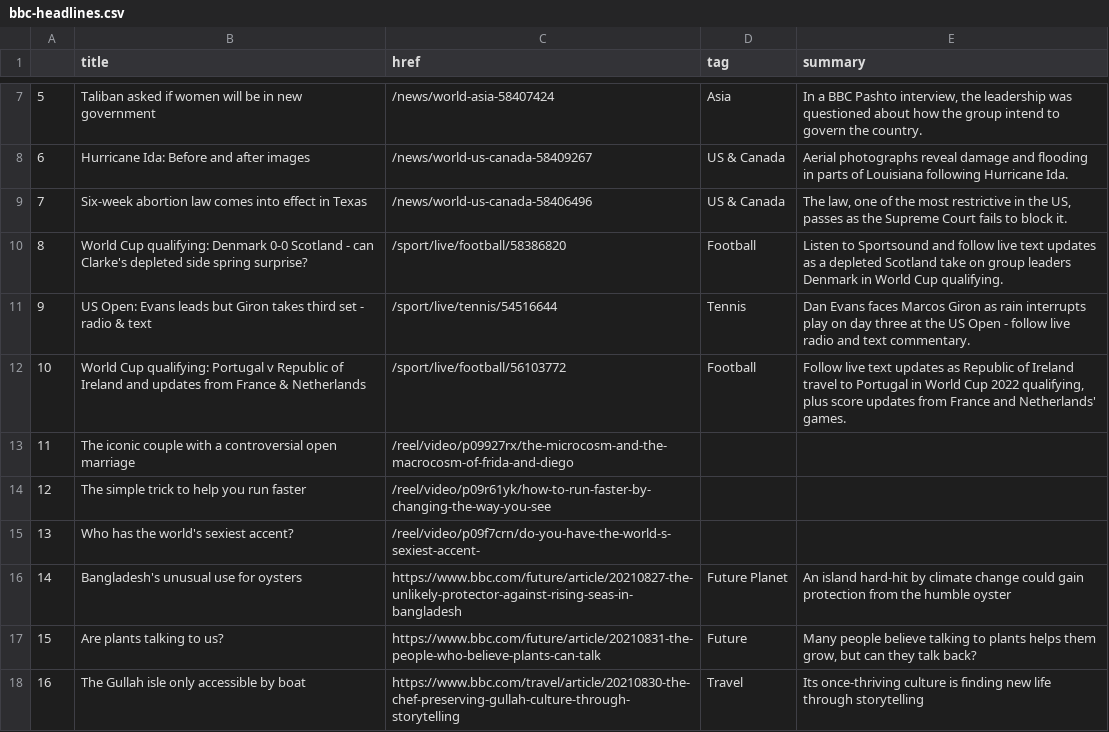
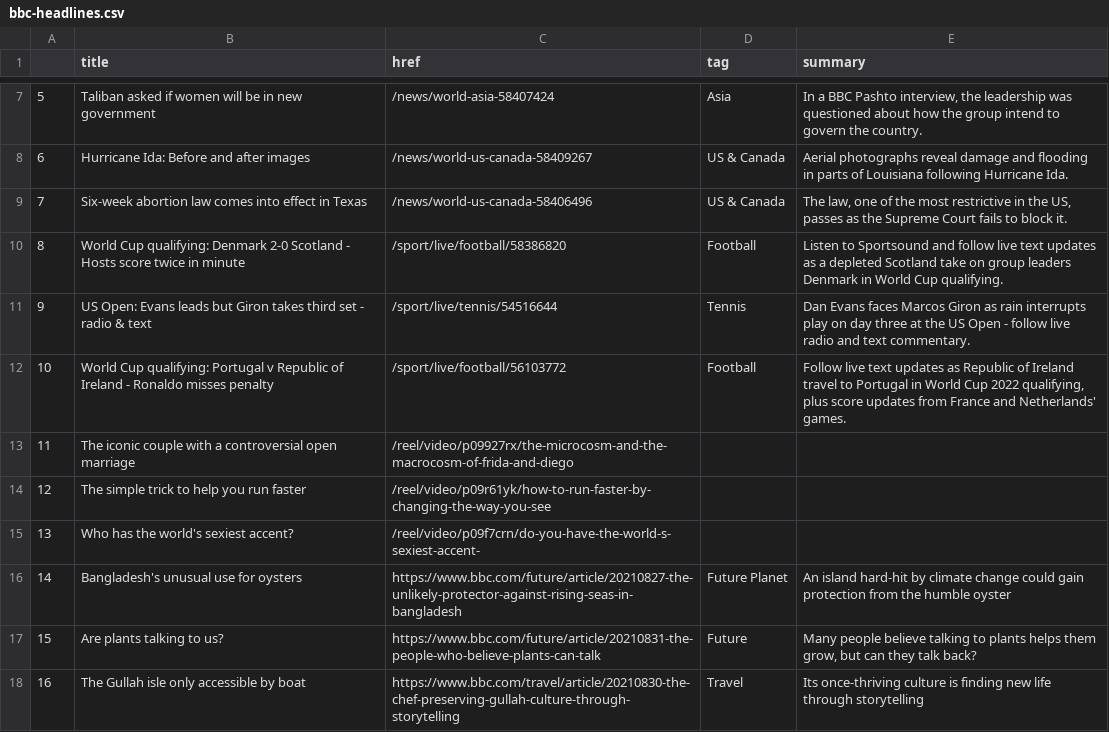
Before and after one commit to alyssafrndz/automatic-scraper, a CSV file: bbc-headlines.csv, drawn as a sheet; only a part is shown, gaps mark what is left out.

```diff
--- a/bbc-headlines.csv
+++ b/bbc-headlines.csv
@@ -9,5 +9,5 @@
 7,Six-week abortion law comes into effect in Texas,/news/world-us-canada-58406496,US & Canada,"The law, one of the most restrictive in the US, passes as the Supreme Court fails to block it."
-8,World Cup qualifying: Denmark 0-0 Scotland - can Clarke's depleted side spring surprise?,/sport/live/football/58386820,Football,Listen to Sportsound and follow live text updates as a depleted Scotland take on group leaders Denmark in World Cup qualifying.
+8,World Cup qualifying: Denmark 2-0 Scotland - Hosts score twice in minute,/sport/live/football/58386820,Football,Listen to Sportsound and follow live text updates as a depleted Scotland take on group leaders Denmark in World Cup qualifying.
 9,US Open: Evans leads but Giron takes third set - radio & text,/sport/live/tennis/54516644,Tennis,Dan Evans faces Marcos Giron as rain interrupts play on day three at the US Open - follow live radio and text commentary.
-10,World Cup qualifying: Portugal v Republic of Ireland and updates from France & Netherlands,/sport/live/football/56103772,Football,"Follow live text updates as Republic of Ireland travel to Portugal in World Cup 2022 qualifying, plus score updates from France and Netherlands' games."
+10,World Cup qualifying: Portugal v Republic of Ireland - Ronaldo misses penalty,/sport/live/football/56103772,Football,"Follow live text updates as Republic of Ireland travel to Portugal in World Cup 2022 qualifying, plus score updates from France and Netherlands' games."
 11,The iconic couple with a controversial open marriage,/reel/video/p09927rx/the-microcosm-and-the-macrocosm-of-frida-and-diego,,
```
